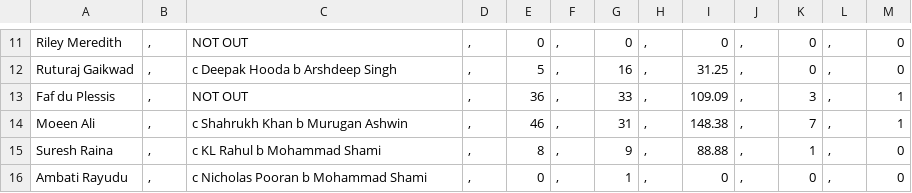
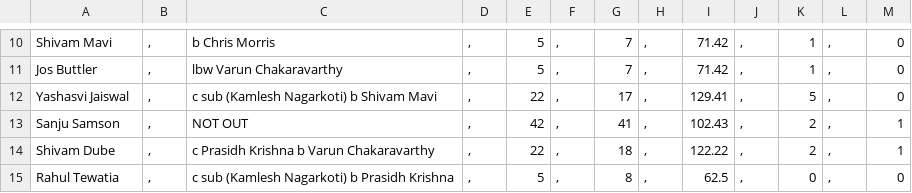
Before and after one commit to JiyaRashi/IPLFranchise2021, a CSV file: Data/MatchPoints/18/BatScore.csv, drawn as a sheet; only a part is shown, gaps mark what is left out; removed rows and columns are numbered as before the commit, all else as after; the diff covers the shown part only; the diff names each change by its address in the sheet, - before the commit and + after, or states it on an @@ line.

```diff
--- a/Data/MatchPoints/18/BatScore.csv
+++ b/Data/MatchPoints/18/BatScore.csv
-A10: Riley Meredith
+A10: Shivam Mavi
-C10: NOT OUT
+C10: b Chris Morris
-E10: 0
+E10: 5
-G10: 0
+G10: 7
-I10: 0
+I10: 71.42
-K10:K11: 0
+K10:K11: 1
-A11: Ruturaj Gaikwad
+A11: Jos Buttler
-C11: c Deepak Hooda b Arshdeep Singh
+C11: lbw Varun Chakaravarthy
-G11: 16
+G11: 7
-I11: 31.25
+I11: 71.42
+row 12: Yashasvi Jaiswal | , | c sub (Kamlesh Nagarkoti) b Shivam Mavi | , | 22 | , | 17 | , | 129.41 | , | 5 | , | 0
-A13: Faf du Plessis
+A13: Sanju Samson
-E13: 36
+E13: 42
-G13: 33
+G13: 41
-I13: 109.09
+I13: 102.43
-K13: 3
+K13: 2
-A14: Moeen Ali
+A14: Shivam Dube
-C14: c Shahrukh Khan b Murugan Ashwin
+C14: c Prasidh Krishna b Varun Chakaravarthy
-E14: 46
+E14: 22
-G14: 31
+G14: 18
-I14: 148.38
+I14: 122.22
-K14: 7
+K14: 2
-row 15: Suresh Raina | , | c KL Rahul b Mohammad Shami | , | 8 | , | 9 | , | 88.88 | , | 1 | , | 0
-A15: Ambati Rayudu
+A15: Rahul Tewatia
-C15: c Nicholas Pooran b Mohammad Shami
+C15: c sub (Kamlesh Nagarkoti) b Prasidh Krishna
-E15: 0
+E15: 5
-G15: 1
+G15: 8
-I15: 0
+I15: 62.5
```
Also changed, not shown: 3 added rows, 4 removed rows and 29 edited cells elsewhere in this file, Data/MatchPoints/18/BowlScore.csv.
